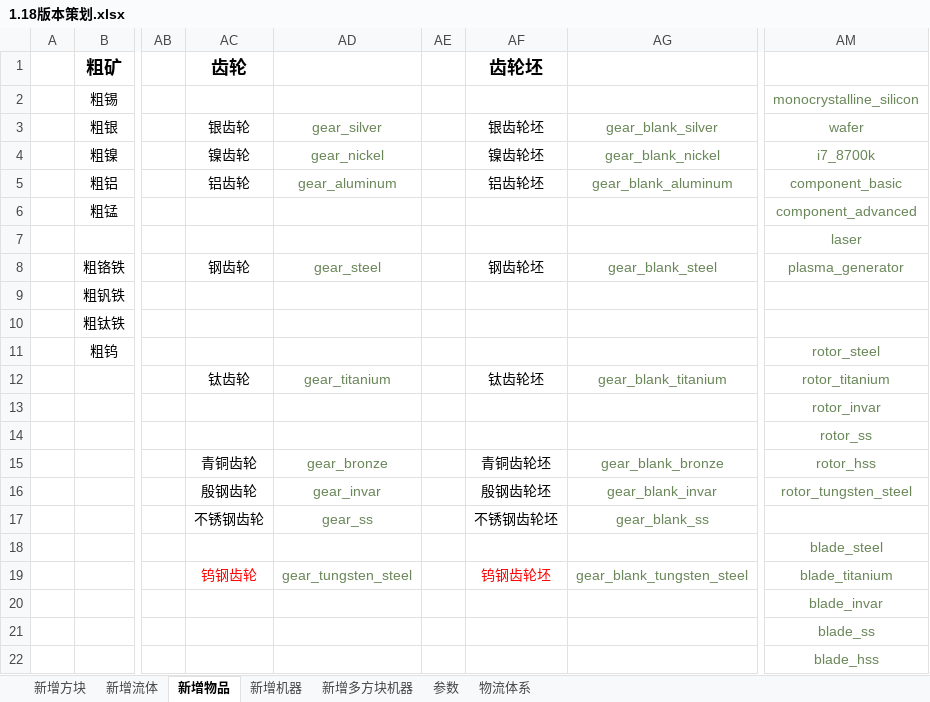
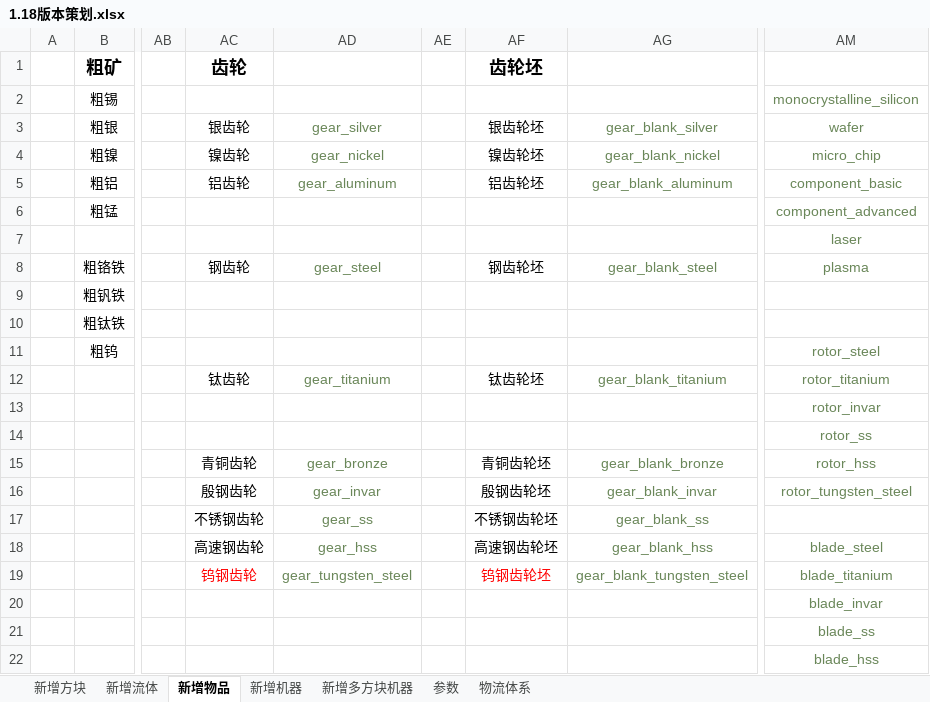
Before and after one commit to M-F-R-F/micro_machinery, an Excel workbook: 参考/资料/1.18版本策划.xlsx, sheet 新增物品, drawn as a sheet; only a part is shown, gaps mark what is left out; values as stored, in another font and other column widths than the file's, no borders; the diff names each change by its address in the sheet, - before the commit and + after, or states it on an @@ line.

```diff
--- a/参考/资料/1.18版本策划.xlsx (sheet 新增物品)
+++ b/参考/资料/1.18版本策划.xlsx (sheet 新增物品)
-AM4: i7_8700k
+AM4: micro_chip
-AM8: plasma_generator
+AM8: plasma
-AC18 (齿轮): (empty)
+AC18 (齿轮): 高速钢齿轮
-AD18: (empty)
+AD18: gear_hss
-AF18 (齿轮坯): (empty)
+AF18 (齿轮坯): 高速钢齿轮坯
-AG18: (empty)
+AG18: gear_blank_hss
```
Also changed, not shown: sheet 新增方块, sheet 新增机器, sheet 新增多方块机器.
